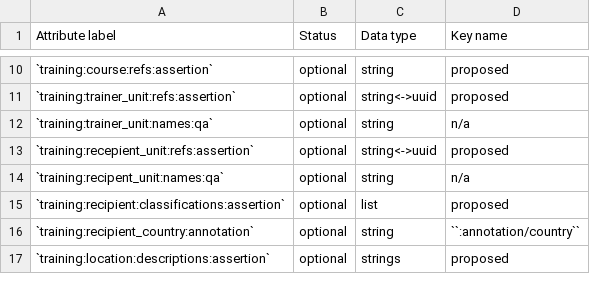
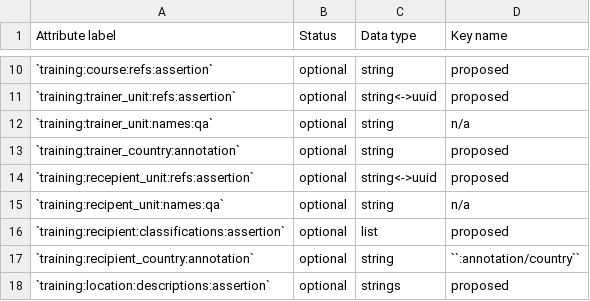
Before and after one commit to security-force-monitor/research-handbook, a CSV file: source/_static/cluster-training.csv, drawn as a sheet; only a part is shown, gaps mark what is left out.

Commit message:
Update cluster-training.csv

```diff
--- a/source/_static/cluster-training.csv
+++ b/source/_static/cluster-training.csv
@@ -12,2 +12,3 @@ Attribute label , Status , Data type , Key name
 `training:trainer_unit:names:qa` , optional , string , n/a
+`training:trainer_country:annotation` , optional , string , proposed
 `training:recepient_unit:refs:assertion` , optional , string<->uuid , proposed
```
